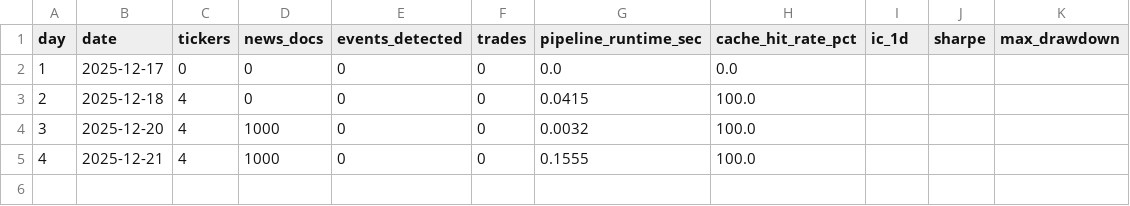
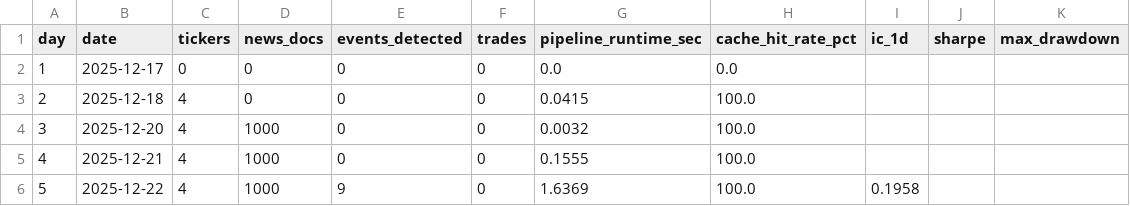
Before and after one commit to musawir14/market-sentiment-signal, a CSV file: METRICS.csv, drawn as a sheet.

Commit message:
Day 5: log evaluation metrics

```diff
--- a/METRICS.csv
+++ b/METRICS.csv
@@ -5 +5,2 @@ day,date,tickers,news_docs,events_detected,trades,pipeline_runtime_sec,cache_hit
 4,2025-12-21,4,1000,0,0,0.1555,100.0,,,
+5,2025-12-22,4,1000,9,0,1.6369,100.0,0.1958,,
```
Also changed, not shown: 1 other file.
